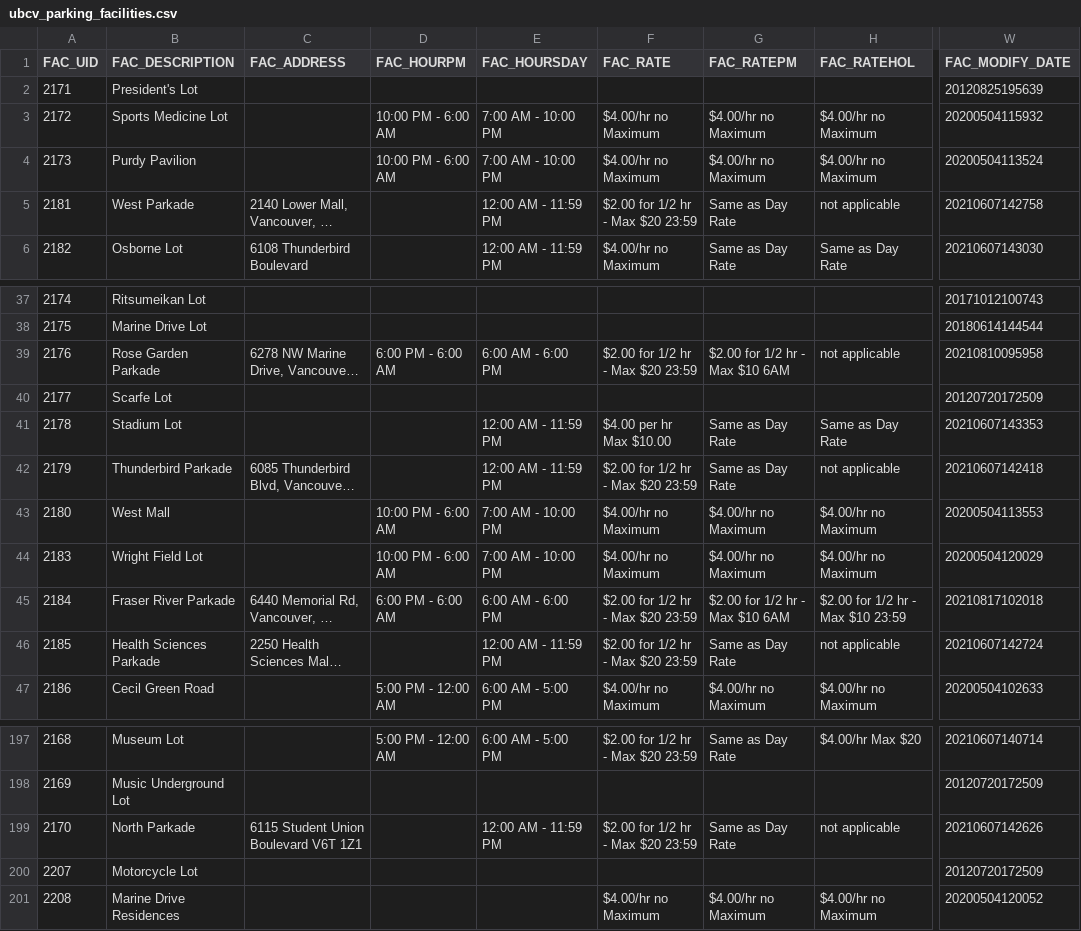
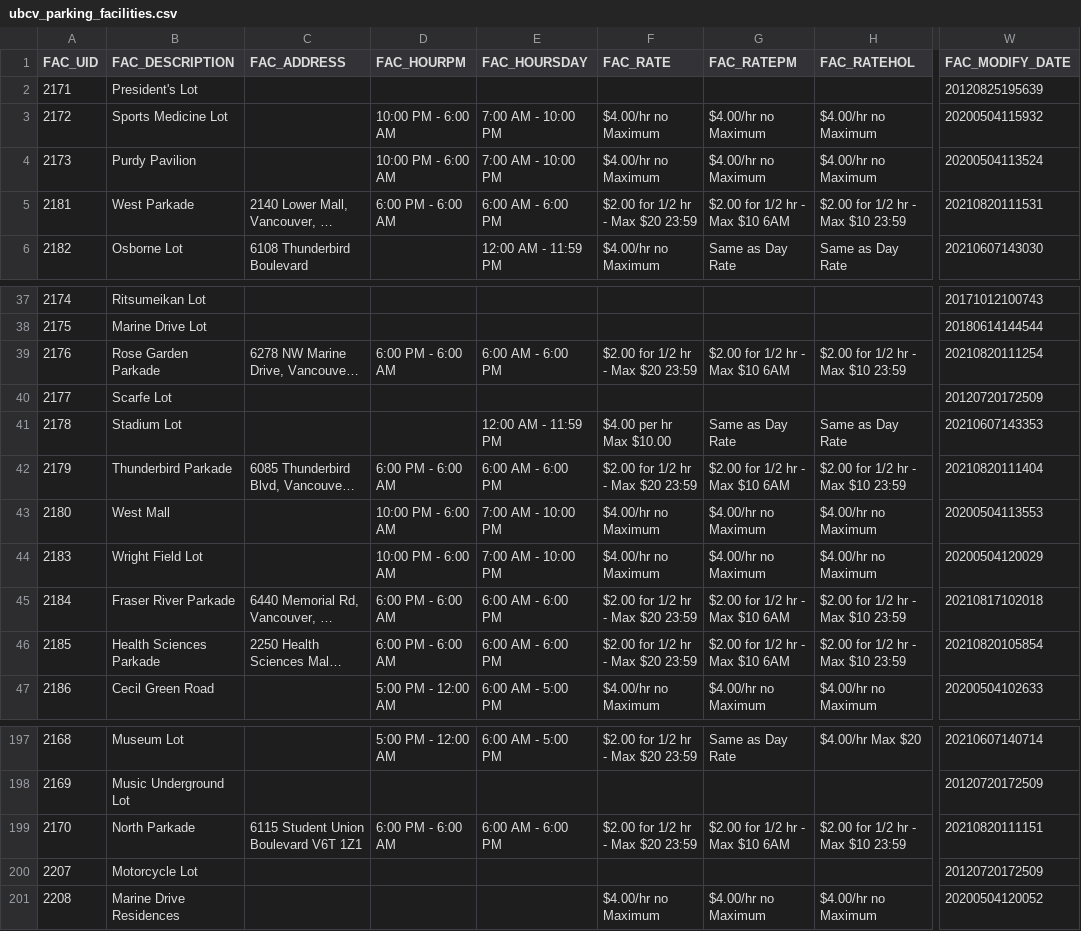
Before and after one commit to UBCGeodata/ubcv-parking, a CSV file: csv/ubcv_parking_facilities.csv, drawn as a sheet; only a part is shown, gaps mark what is left out; long unchanged cells end in …; the diff names each change by its address in the sheet, - before the commit and + after, or states it on an @@ line.

```diff
--- a/csv/ubcv_parking_facilities.csv
+++ b/csv/ubcv_parking_facilities.csv
-D5 (FAC_HOURPM): (empty)
+D5 (FAC_HOURPM): 6:00 PM - 6:00 AM
-E5 (FAC_HOURSDAY): 12:00 AM - 11:59 PM
+E5 (FAC_HOURSDAY): 6:00 AM - 6:00 PM
-G5 (FAC_RATEPM): Same as Day Rate
+G5 (FAC_RATEPM): $2.00 for 1/2 hr - Max $10 6AM
-H5 (FAC_RATEHOL): not applicable
+H5 (FAC_RATEHOL): $2.00 for 1/2 hr - Max $10 23:59
-W5 (FAC_MODIFY_DATE): 20210607142758
+W5 (FAC_MODIFY_DATE): 20210820111531
-H39 (FAC_RATEHOL): not applicable
+H39 (FAC_RATEHOL): $2.00 for 1/2 hr - Max $10 23:59
-W39 (FAC_MODIFY_DATE): 20210810095958
+W39 (FAC_MODIFY_DATE): 20210820111254
-D42 (FAC_HOURPM): (empty)
+D42 (FAC_HOURPM): 6:00 PM - 6:00 AM
-E42 (FAC_HOURSDAY): 12:00 AM - 11:59 PM
+E42 (FAC_HOURSDAY): 6:00 AM - 6:00 PM
-G42 (FAC_RATEPM): Same as Day Rate
+G42 (FAC_RATEPM): $2.00 for 1/2 hr - Max $10 6AM
-H42 (FAC_RATEHOL): not applicable
+H42 (FAC_RATEHOL): $2.00 for 1/2 hr - Max $10 23:59
-W42 (FAC_MODIFY_DATE): 20210607142418
+W42 (FAC_MODIFY_DATE): 20210820111404
-D46 (FAC_HOURPM): (empty)
+D46 (FAC_HOURPM): 6:00 PM - 6:00 AM
-E46 (FAC_HOURSDAY): 12:00 AM - 11:59 PM
+E46 (FAC_HOURSDAY): 6:00 AM - 6:00 PM
-G46 (FAC_RATEPM): Same as Day Rate
+G46 (FAC_RATEPM): $2.00 for 1/2 hr - Max $10 6AM
-H46 (FAC_RATEHOL): not applicable
+H46 (FAC_RATEHOL): $2.00 for 1/2 hr - Max $10 23:59
-W46 (FAC_MODIFY_DATE): 20210607142724
+W46 (FAC_MODIFY_DATE): 20210820105854
-D199 (FAC_HOURPM): (empty)
+D199 (FAC_HOURPM): 6:00 PM - 6:00 AM
-E199 (FAC_HOURSDAY): 12:00 AM - 11:59 PM
+E199 (FAC_HOURSDAY): 6:00 AM - 6:00 PM
-G199 (FAC_RATEPM): Same as Day Rate
+G199 (FAC_RATEPM): $2.00 for 1/2 hr - Max $10 6AM
-H199 (FAC_RATEHOL): not applicable
+H199 (FAC_RATEHOL): $2.00 for 1/2 hr - Max $10 23:59
-W199 (FAC_MODIFY_DATE): 20210607142626
+W199 (FAC_MODIFY_DATE): 20210820111151
```
Also changed, not shown: 2 other files.
